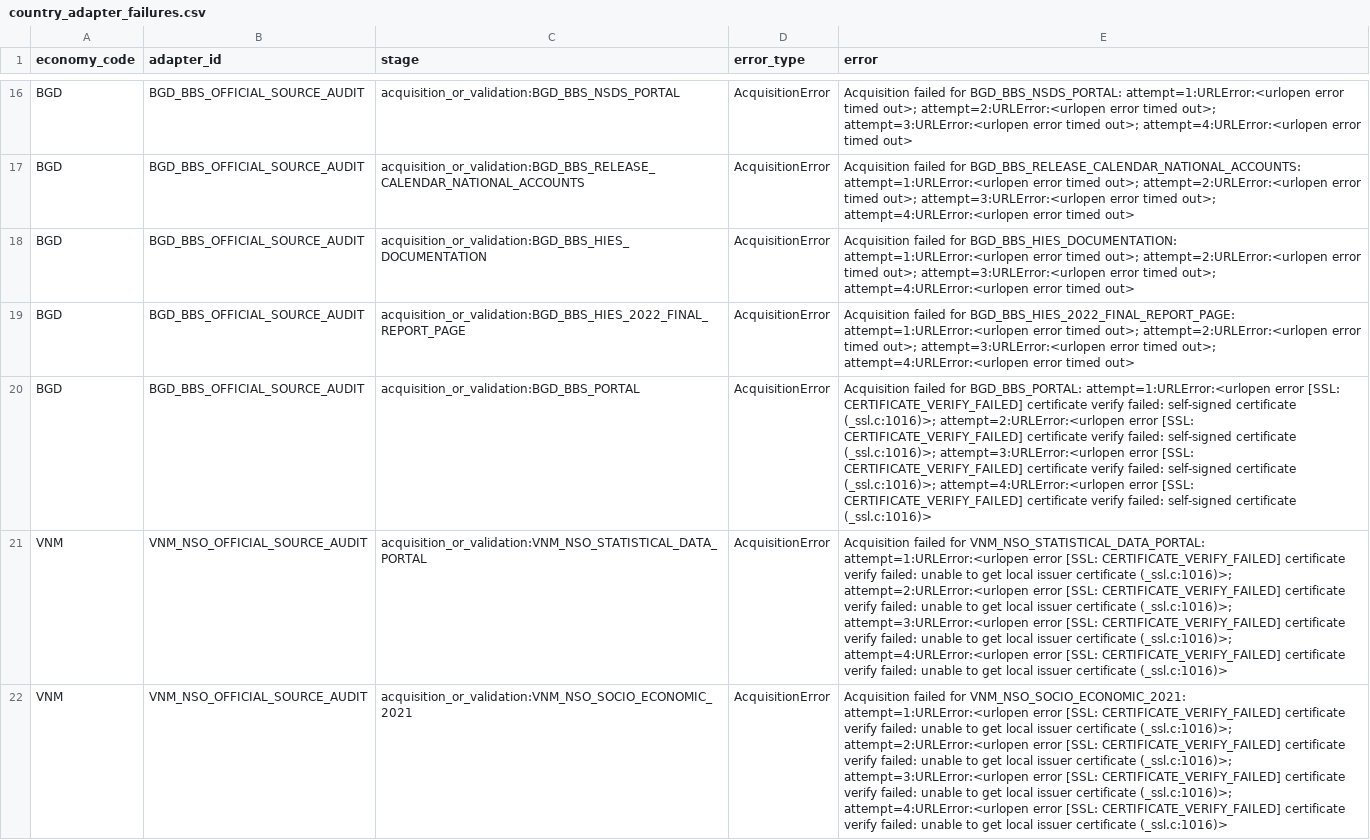
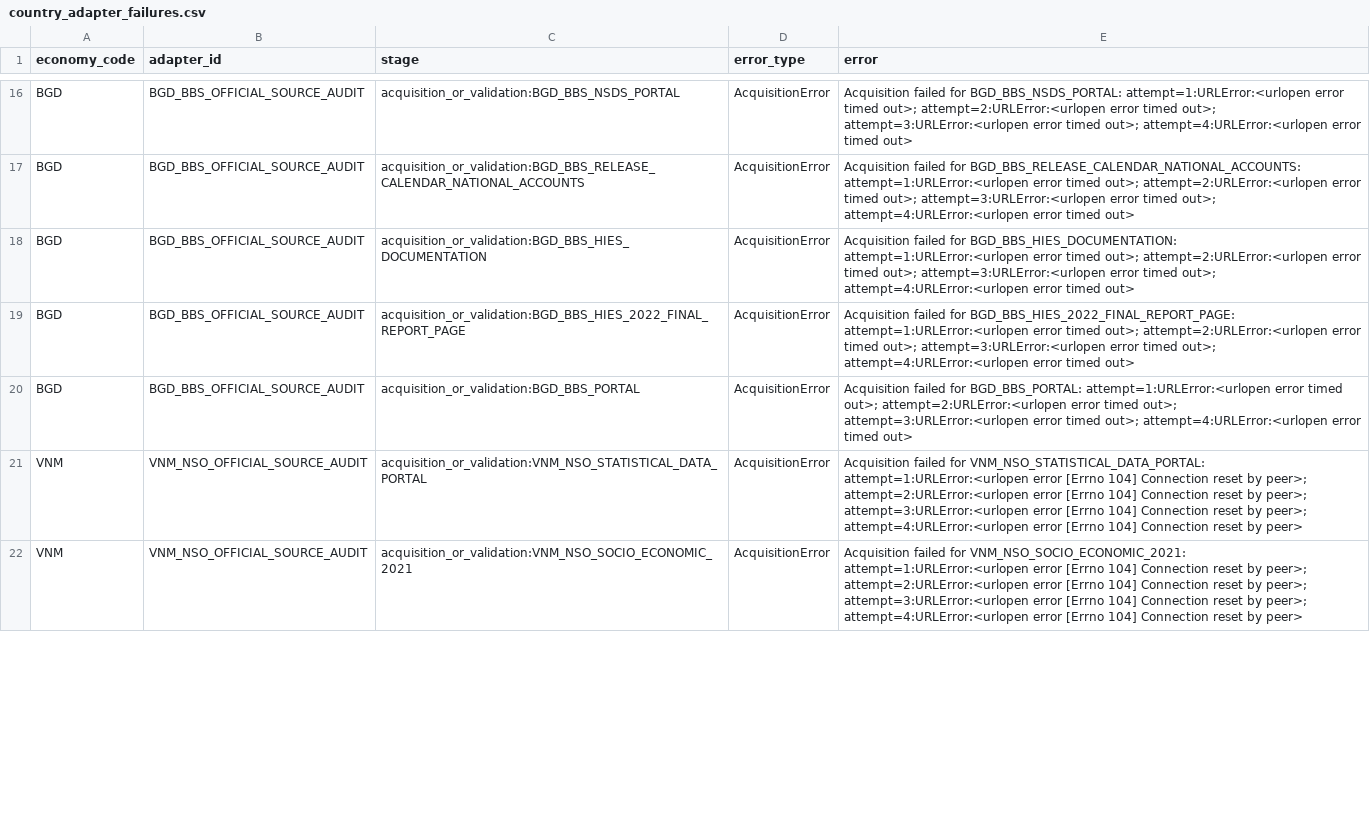
Before and after one commit to tomazlucena-crypto/armilar-data-pipeline, a CSV file: public/latest/country_adapter_failures.csv, drawn as a sheet; only a part is shown, gaps mark what is left out; the diff covers the shown part only; the diff names each change by its address in the sheet, - before the commit and + after, or states it on an @@ line.

```diff
--- a/public/latest/country_adapter_failures.csv
+++ b/public/latest/country_adapter_failures.csv
-E20 (error): …attempt=1:URLError:<urlopen error [SSL: CERTIFICATE_VERIFY_FAILED] certificate verify failed: self-signed certificate (_ssl.c:1016)>; attempt=2:URLError:<urlopen error [SSL: CERTIFICATE_VERIFY_FAILED] certificate verify failed: self-signed certificate (_ssl.c:1016)>; attempt=3:URLError:<urlopen error [SSL: CERTIFICATE_VERIFY_FAILED] certificate verify failed: self-signed certificate (_ssl.c:1016)>; attempt=4:URLError:<urlopen error [SSL: CERTIFICATE_VERIFY_FAILED] certificate verify failed: self-signed certificate (_ssl.c:1016)>
+E20 (error): …attempt=1:URLError:<urlopen error timed out>; attempt=2:URLError:<urlopen error timed out>; attempt=3:URLError:<urlopen error timed out>; attempt=4:URLError:<urlopen error timed out>
-E21 (error): …attempt=1:URLError:<urlopen error [SSL: CERTIFICATE_VERIFY_FAILED] certificate verify failed: unable to get local issuer certificate (_ssl.c:1016)>; attempt=2:URLError:<urlopen error [SSL: CERTIFICATE_VERIFY_FAILED] certificate verify failed: unable to get local issuer certificate (_ssl.c:1016)>; attempt=3:URLError:<urlopen error [SSL: CERTIFICATE_VERIFY_FAILED] certificate verify failed: unable to get local issuer certificate (_ssl.c:1016)>; attempt=4:URLError:<urlopen error [SSL: CERTIFICATE_VERIFY_FAILED] certificate verify failed: unable to get local issuer certificate (_ssl.c:1016)>
+E21 (error): …attempt=1:URLError:<urlopen error [Errno 104] Connection reset by peer>; attempt=2:URLError:<urlopen error [Errno 104] Connection reset by peer>; attempt=3:URLError:<urlopen error [Errno 104] Connection reset by peer>; attempt=4:URLError:<urlopen error [Errno 104] Connection reset by peer>
-E22 (error): …attempt=1:URLError:<urlopen error [SSL: CERTIFICATE_VERIFY_FAILED] certificate verify failed: unable to get local issuer certificate (_ssl.c:1016)>; attempt=2:URLError:<urlopen error [SSL: CERTIFICATE_VERIFY_FAILED] certificate verify failed: unable to get local issuer certificate (_ssl.c:1016)>; attempt=3:URLError:<urlopen error [SSL: CERTIFICATE_VERIFY_FAILED] certificate verify failed: unable to get local issuer certificate (_ssl.c:1016)>; attempt=4:URLError:<urlopen error [SSL: CERTIFICATE_VERIFY_FAILED] certificate verify failed: unable to get local issuer certificate (_ssl.c:1016)>
+E22 (error): …attempt=1:URLError:<urlopen error [Errno 104] Connection reset by peer>; attempt=2:URLError:<urlopen error [Errno 104] Connection reset by peer>; attempt=3:URLError:<urlopen error [Errno 104] Connection reset by peer>; attempt=4:URLError:<urlopen error [Errno 104] Connection reset by peer>
```
Also changed, not shown: 3 edited cells elsewhere in this file, public/latest/country_source_attempts.csv, public/latest/country_source_evidence.csv, 23 other files.
